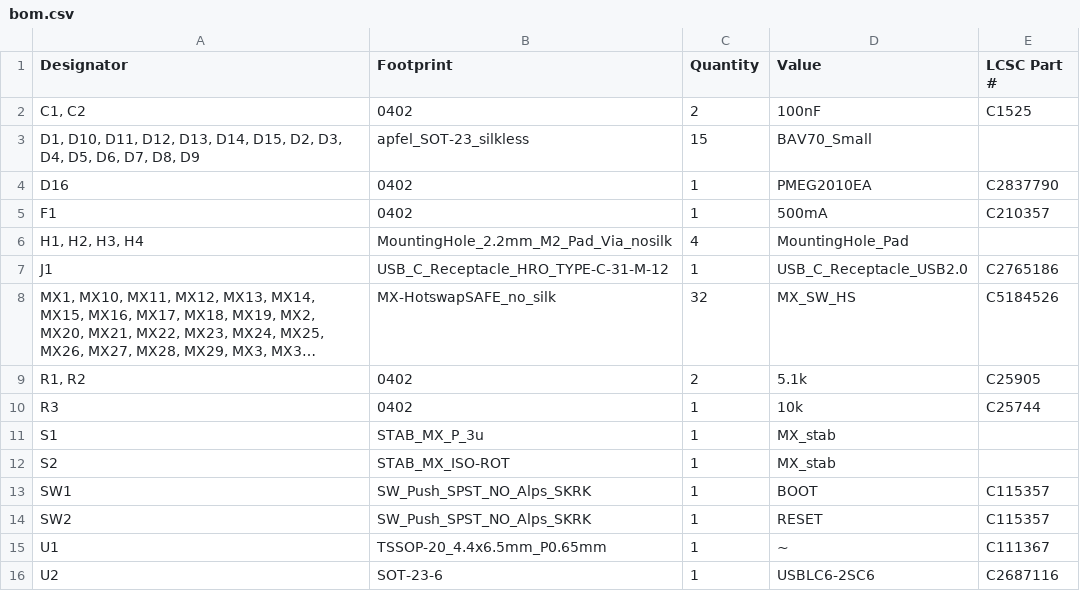
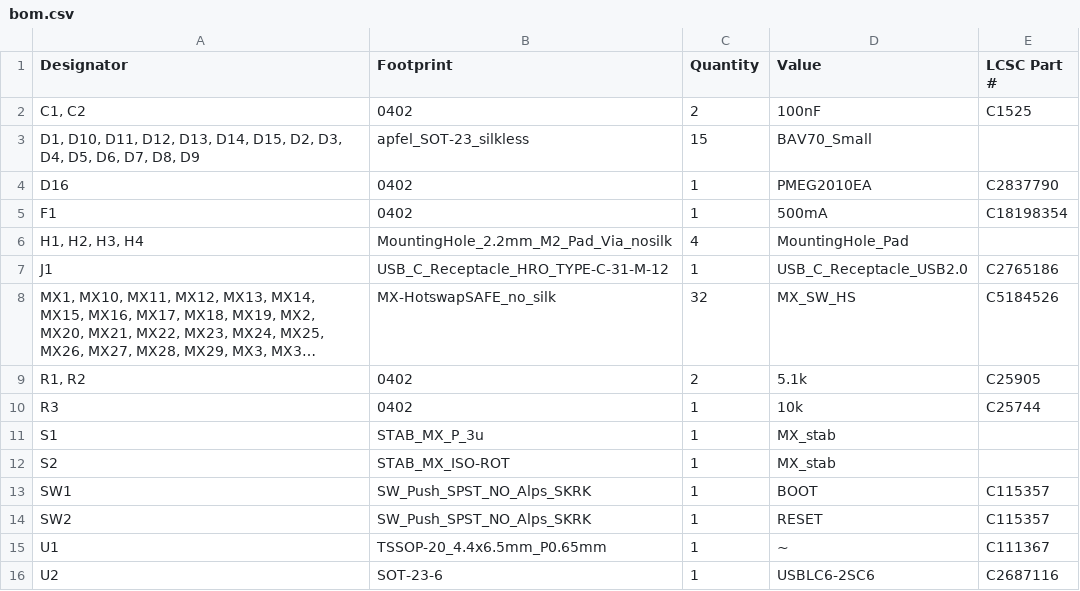
Before and after one commit to kilipan/tsuru, a CSV file: kicad_ch552t/production/bom.csv, drawn as a sheet; long unchanged cells end in ….

Commit message:
Update bom.csv

```diff
--- a/kicad_ch552t/production/bom.csv
+++ b/kicad_ch552t/production/bom.csv
@@ -4,3 +4,3 @@
 D16,0402,1,PMEG2010EA,C2837790
-F1,0402,1,500mA,C210357
+F1,0402,1,500mA,C18198354
 "H1, H2, H3, H4",MountingHole_2.2mm_M2_Pad_Via_nosilk,4,MountingHole_Pad,
```
